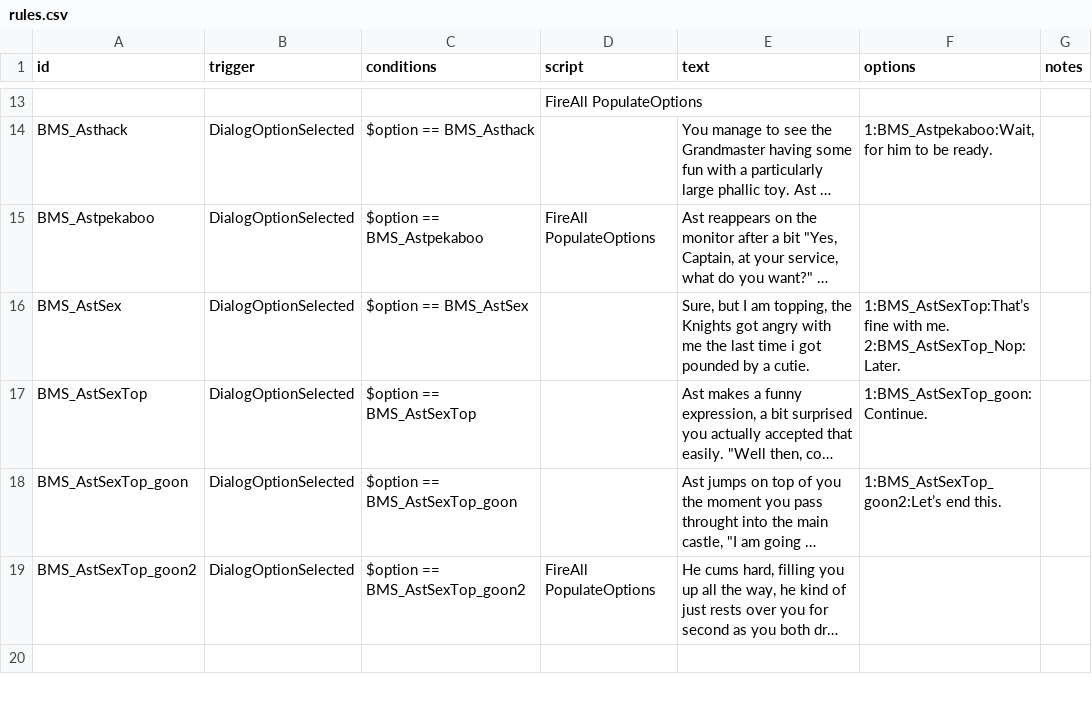
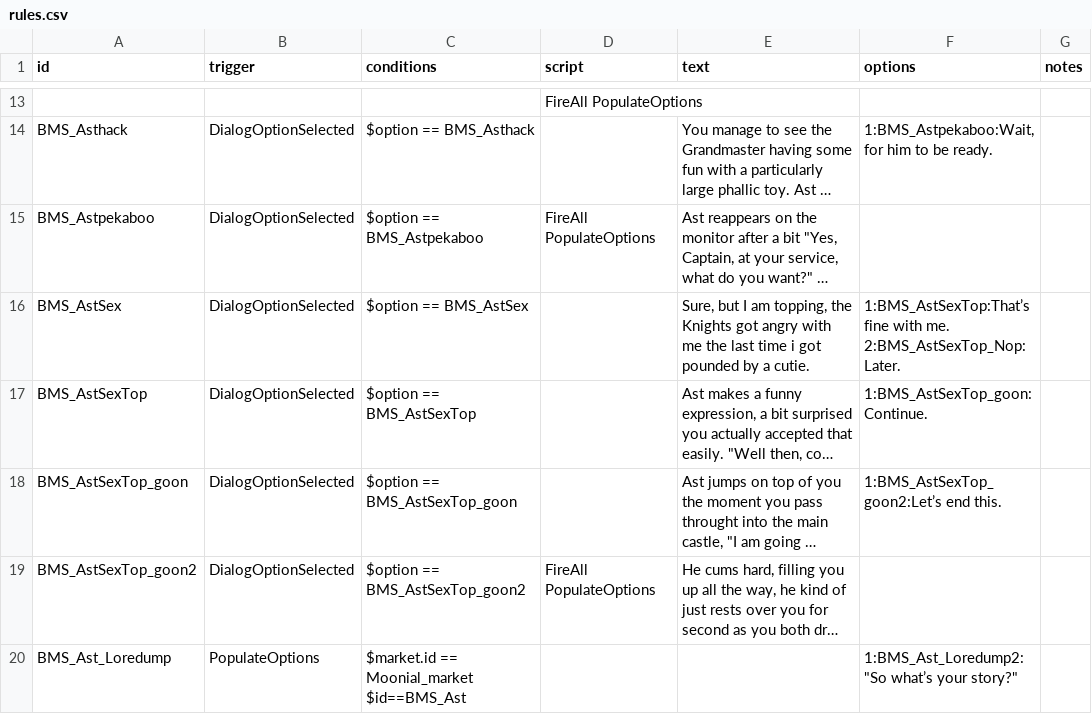
Before and after one commit to OcapNese/bluemoon-starsectormod, a CSV file: Blue Moon State/data/campaign/rules.csv, drawn as a sheet; only a part is shown, gaps mark what is left out; long unchanged cells end in …; ↵ is a line break in a cell; the diff covers the shown part only; the diff names each change by its address in the sheet, - before the commit and + after, or states it on an @@ line.

```diff
--- a/Blue Moon State/data/campaign/rules.csv
+++ b/Blue Moon State/data/campaign/rules.csv
-row 20: (empty)
+row 20: BMS_Ast_Loredump | PopulateOptions | $market.id == Moonial_market ↵ $id==BMS_Ast |  |  | 1:BMS_Ast_Loredump2:"So what’s your story?"
```
Also changed, not shown: 6 edited cells elsewhere in this file, 2 other files.
